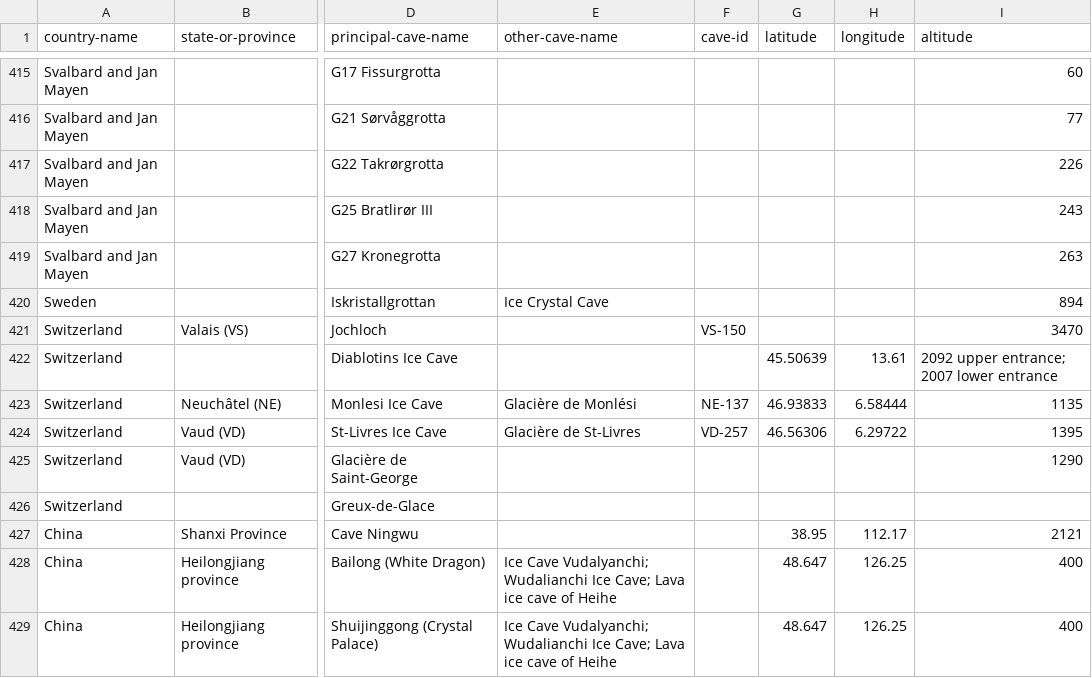
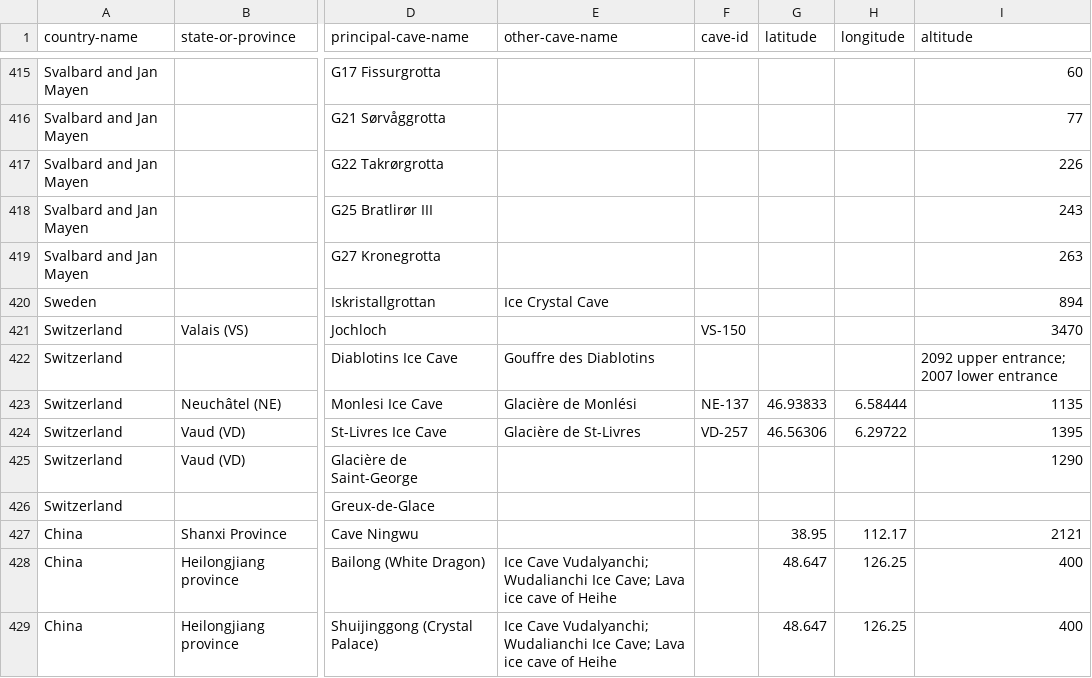
Before and after one commit to nschorgh/CaveXML, a CSV file: Derivatives/allcaves-database.csv, drawn as a sheet; only a part is shown, gaps mark what is left out; the diff covers the shown part only; the diff names each change by its address in the sheet, - before the commit and + after, or states it on an @@ line.

```diff
--- a/Derivatives/allcaves-database.csv
+++ b/Derivatives/allcaves-database.csv
-E422 (other-cave-name): (empty)
+E422 (other-cave-name): Gouffre des Diablotins
-G422 (latitude): 45.50639
+G422 (latitude): (empty)
-H422 (longitude): 13.61
+H422 (longitude): (empty)
```
Also changed, not shown: 1 added row, 1 removed row and 57 edited cells elsewhere in this file, 5 other files.
